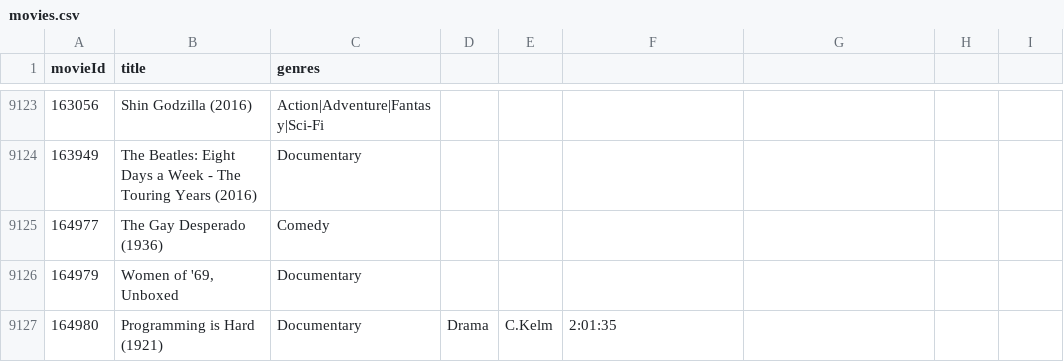
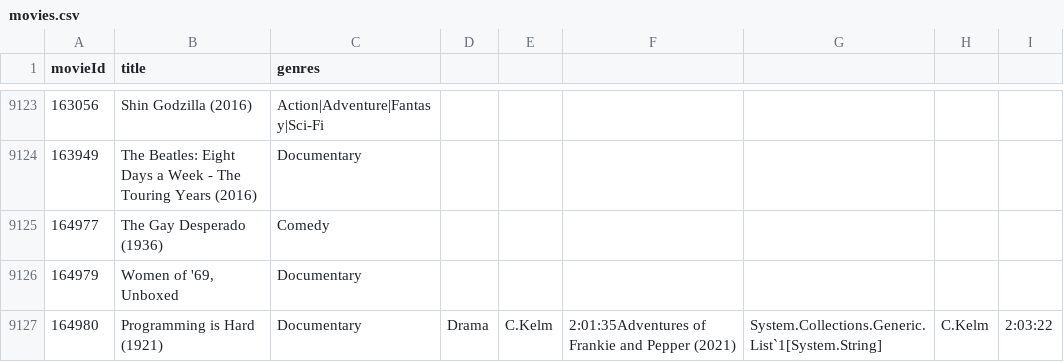
Before and after one commit to Lutefsk/MediaLibrary, a CSV file: movies.csv, drawn as a sheet; only a part is shown, gaps mark what is left out.

```diff
--- a/movies.csv
+++ b/movies.csv
@@ -9126,2 +9126,2 @@ movieId,title,genres
 164979,"Women of '69, Unboxed",Documentary
-164980,Programming is Hard (1921),Documentary,Drama,C.Kelm, 2:01:35
+164980,Programming is Hard (1921),Documentary,Drama,C.Kelm, 2:01:35Adventures of Frankie and Pepper (2021), System.Collections.Generic.List`1[System.String], C.Kelm, 2:03:22
```
Also changed, not shown: 8 other files.
